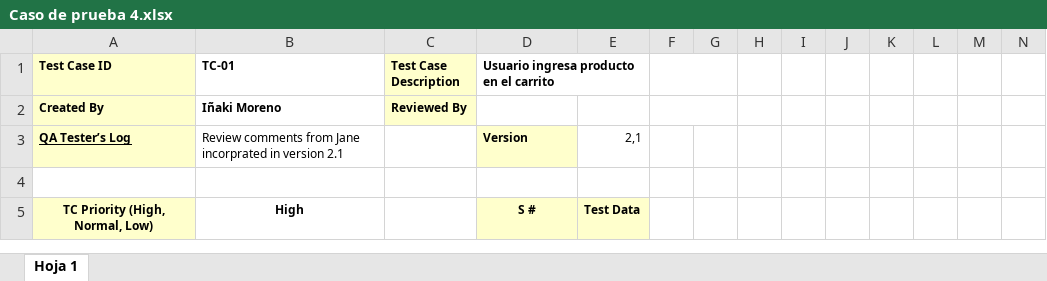
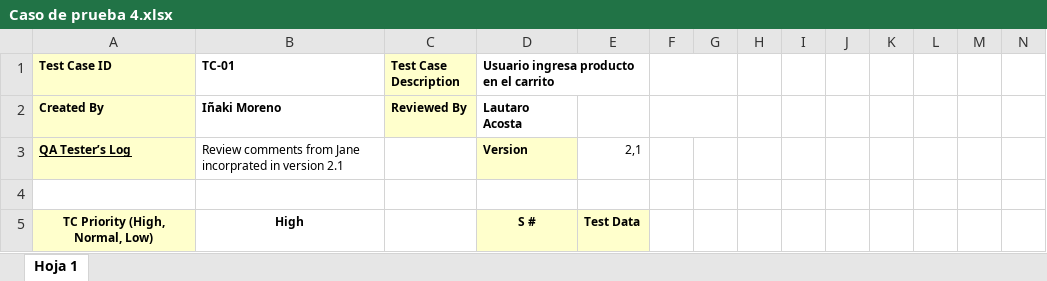
Before and after one commit to FacuMartinezVidal/SinSenial, an Excel workbook: Test_cases/Caso de prueba 4.xlsx, sheet Hoja 1, drawn as a sheet; only a part is shown; values as stored, in another font and other column widths than the file's, no borders; the diff names each change by its address in the sheet, - before the commit and + after, or states it on an @@ line.

```diff
--- a/Test_cases/Caso de prueba 4.xlsx (sheet Hoja 1)
+++ b/Test_cases/Caso de prueba 4.xlsx (sheet Hoja 1)
-D2: (empty)
+D2: Lautaro Acosta
```
Also changed, not shown: 1 other file.
